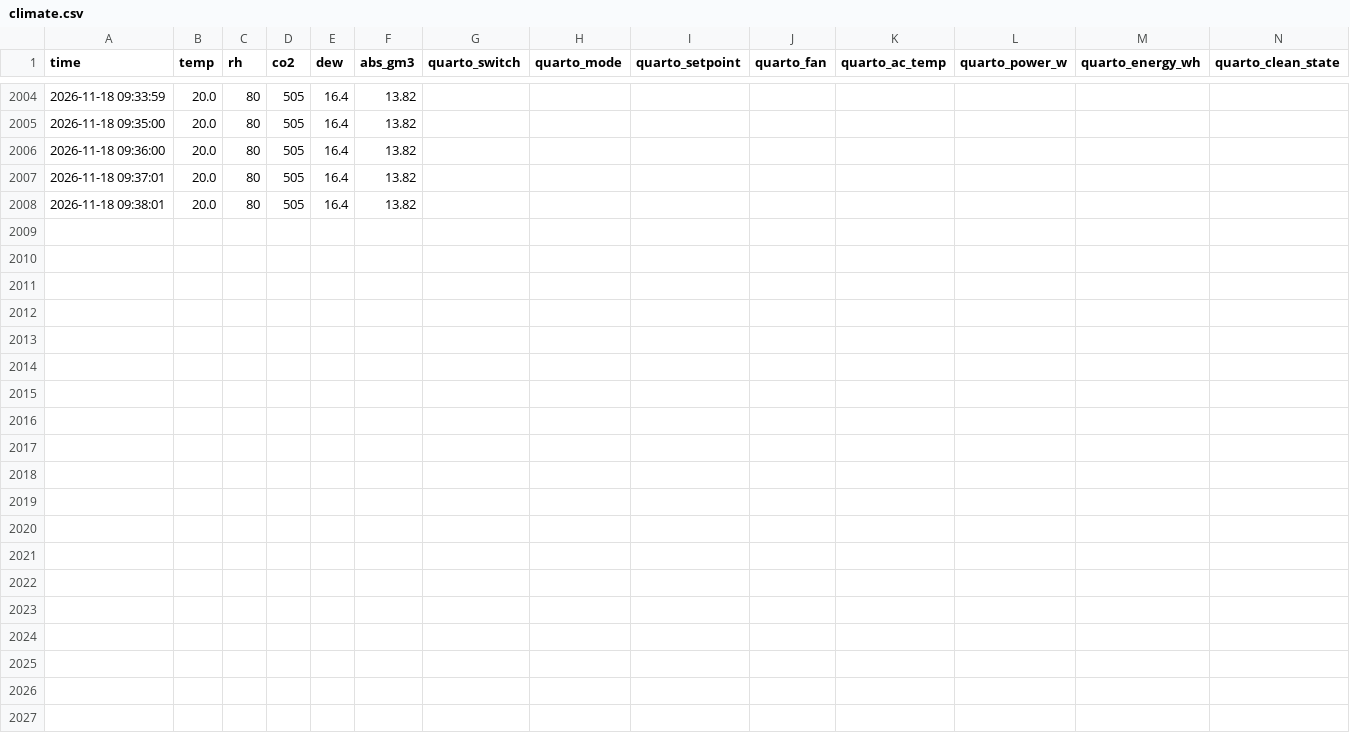
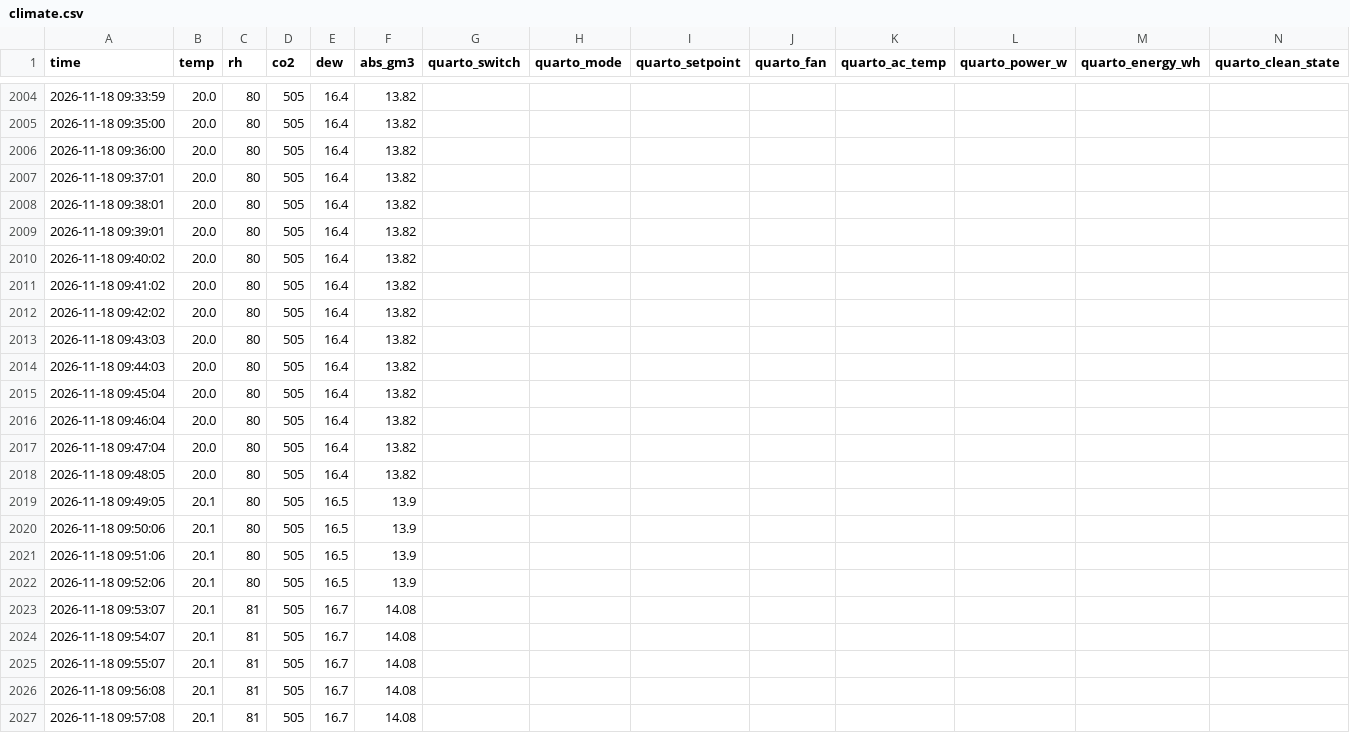
Before and after one commit to mcpeixoto/dehumidify-with-claude, a CSV file: climate.csv, drawn as a sheet; only a part is shown, gaps mark what is left out; rows hold the shown columns only; the diff covers the shown part only; the diff names each change by its address in the sheet, - before the commit and + after, or states it on an @@ line.

Commit message:
data: 2026-11-18 10:08 readings

```diff
--- a/climate.csv
+++ b/climate.csv
+row 2009: 2026-11-18 09:39:01 | 20.0 | 80 | 505 | 16.4 | 13.82
+row 2010: 2026-11-18 09:40:02 | 20.0 | 80 | 505 | 16.4 | 13.82
+row 2011: 2026-11-18 09:41:02 | 20.0 | 80 | 505 | 16.4 | 13.82
+row 2012: 2026-11-18 09:42:02 | 20.0 | 80 | 505 | 16.4 | 13.82
+row 2013: 2026-11-18 09:43:03 | 20.0 | 80 | 505 | 16.4 | 13.82
+row 2014: 2026-11-18 09:44:03 | 20.0 | 80 | 505 | 16.4 | 13.82
+row 2015: 2026-11-18 09:45:04 | 20.0 | 80 | 505 | 16.4 | 13.82
+row 2016: 2026-11-18 09:46:04 | 20.0 | 80 | 505 | 16.4 | 13.82
+row 2017: 2026-11-18 09:47:04 | 20.0 | 80 | 505 | 16.4 | 13.82
+row 2018: 2026-11-18 09:48:05 | 20.0 | 80 | 505 | 16.4 | 13.82
+row 2019: 2026-11-18 09:49:05 | 20.1 | 80 | 505 | 16.5 | 13.9
+row 2020: 2026-11-18 09:50:06 | 20.1 | 80 | 505 | 16.5 | 13.9
+row 2021: 2026-11-18 09:51:06 | 20.1 | 80 | 505 | 16.5 | 13.9
+row 2022: 2026-11-18 09:52:06 | 20.1 | 80 | 505 | 16.5 | 13.9
+row 2023: 2026-11-18 09:53:07 | 20.1 | 81 | 505 | 16.7 | 14.08
+row 2024: 2026-11-18 09:54:07 | 20.1 | 81 | 505 | 16.7 | 14.08
+row 2025: 2026-11-18 09:55:07 | 20.1 | 81 | 505 | 16.7 | 14.08
+row 2026: 2026-11-18 09:56:08 | 20.1 | 81 | 505 | 16.7 | 14.08
+row 2027: 2026-11-18 09:57:08 | 20.1 | 81 | 505 | 16.7 | 14.08
```
Also changed, not shown: 11 added rows elsewhere in this file, outdoor.csv.
